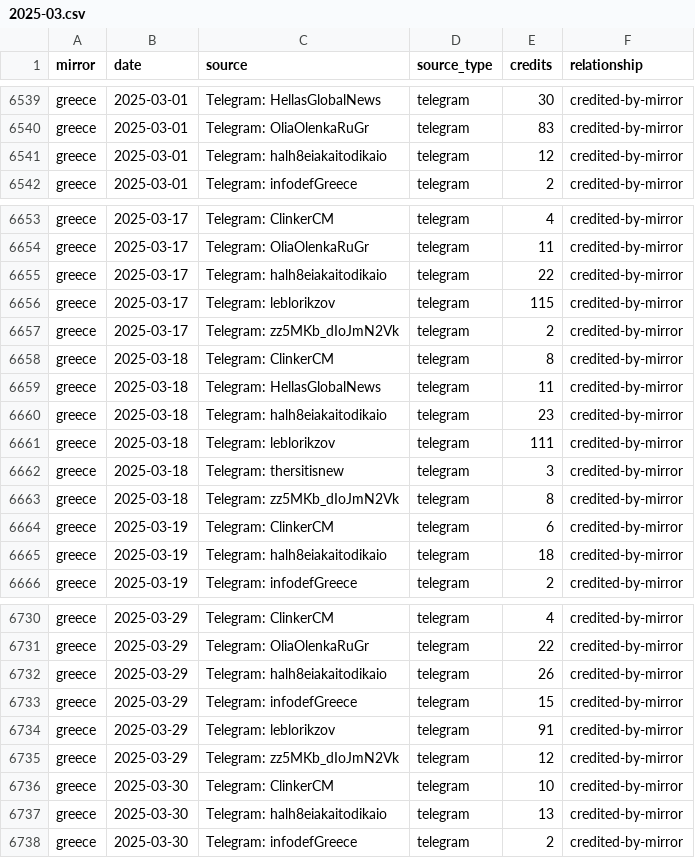
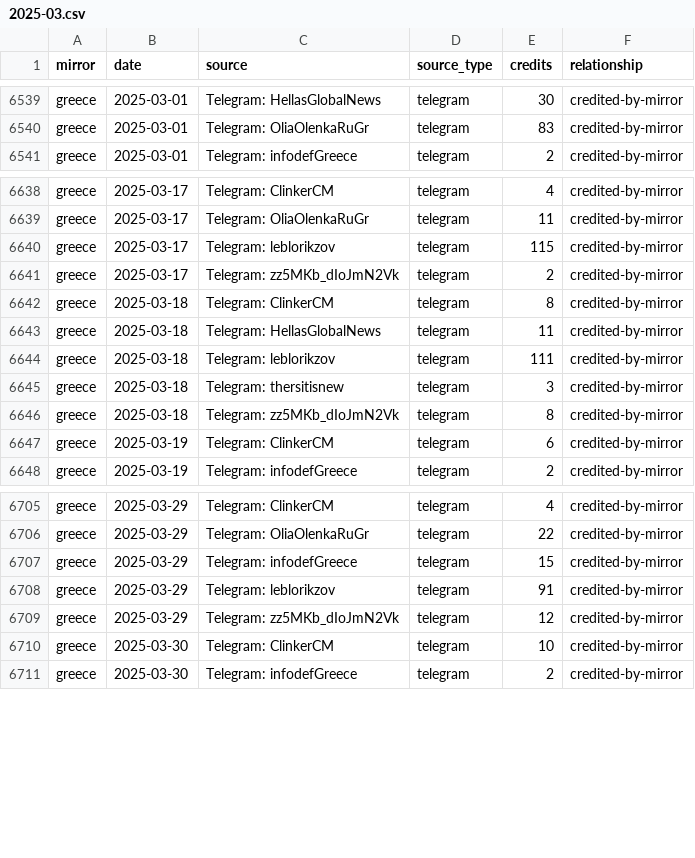
Before and after one commit to abognar-git/poisoned-well, a CSV file: data/panel/mirror_source_day/2025-03.csv, drawn as a sheet; only a part is shown, gaps mark what is left out; the diff covers the shown part only.

```diff
--- a/data/panel/mirror_source_day/2025-03.csv
+++ b/data/panel/mirror_source_day/2025-03.csv
@@ -6540,3 +6540,2 @@ greece,2025-03-01,Telegram: HellasGlobalNews,telegram,30,credited-by-mirror
 greece,2025-03-01,Telegram: OliaOlenkaRuGr,telegram,83,credited-by-mirror
-greece,2025-03-01,Telegram: halh8eiakaitodikaio,telegram,12,credited-by-mirror
 greece,2025-03-01,Telegram: infodefGreece,telegram,2,credited-by-mirror
@@ -6654,3 +6639,2 @@ greece,2025-03-17,Telegram: ClinkerCM,telegram,4,credited-by-mirror
 greece,2025-03-17,Telegram: OliaOlenkaRuGr,telegram,11,credited-by-mirror
-greece,2025-03-17,Telegram: halh8eiakaitodikaio,telegram,22,credited-by-mirror
 greece,2025-03-17,Telegram: leblorikzov,telegram,115,credited-by-mirror
@@ -6659,3 +6643,2 @@ greece,2025-03-18,Telegram: ClinkerCM,telegram,8,credited-by-mirror
 greece,2025-03-18,Telegram: HellasGlobalNews,telegram,11,credited-by-mirror
-greece,2025-03-18,Telegram: halh8eiakaitodikaio,telegram,23,credited-by-mirror
 greece,2025-03-18,Telegram: leblorikzov,telegram,111,credited-by-mirror
@@ -6664,3 +6647,2 @@ greece,2025-03-18,Telegram: zz5MKb_dIoJmN2Vk,telegram,8,credited-by-mirror
 greece,2025-03-19,Telegram: ClinkerCM,telegram,6,credited-by-mirror
-greece,2025-03-19,Telegram: halh8eiakaitodikaio,telegram,18,credited-by-mirror
 greece,2025-03-19,Telegram: infodefGreece,telegram,2,credited-by-mirror
@@ -6731,3 +6706,2 @@ greece,2025-03-29,Telegram: ClinkerCM,telegram,4,credited-by-mirror
 greece,2025-03-29,Telegram: OliaOlenkaRuGr,telegram,22,credited-by-mirror
-greece,2025-03-29,Telegram: halh8eiakaitodikaio,telegram,26,credited-by-mirror
 greece,2025-03-29,Telegram: infodefGreece,telegram,15,credited-by-mirror
@@ -6736,3 +6710,2 @@ greece,2025-03-29,Telegram: zz5MKb_dIoJmN2Vk,telegram,12,credited-by-mirror
 greece,2025-03-30,Telegram: ClinkerCM,telegram,10,credited-by-mirror
-greece,2025-03-30,Telegram: halh8eiakaitodikaio,telegram,13,credited-by-mirror
 greece,2025-03-30,Telegram: infodefGreece,telegram,2,credited-by-mirror
```
Also changed, not shown: 22 removed rows elsewhere in this file, data/panel/mirror_source_day/2026-03.csv, data/panel/mirror_source_day/2026-04.csv, 23 other files.
